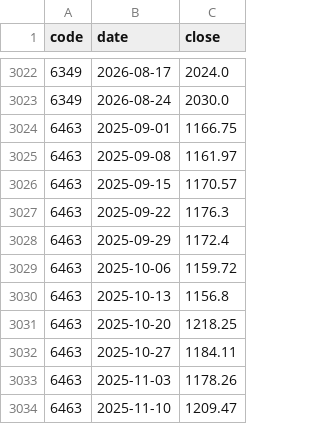
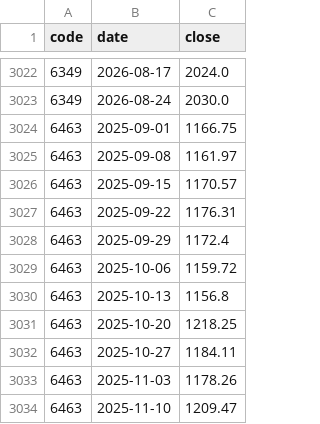
Before and after one commit to mizushino-shun/stock-scanner, a CSV file: 52week_stock_data_20260827.csv, drawn as a sheet; only a part is shown, gaps mark what is left out.

```diff
--- a/52week_stock_data_20260827.csv
+++ b/52week_stock_data_20260827.csv
@@ -3026,3 +3026,3 @@ code,date,close
 6463,2025-09-15,1170.57
-6463,2025-09-22,1176.3
+6463,2025-09-22,1176.31
 6463,2025-09-29,1172.4
```
